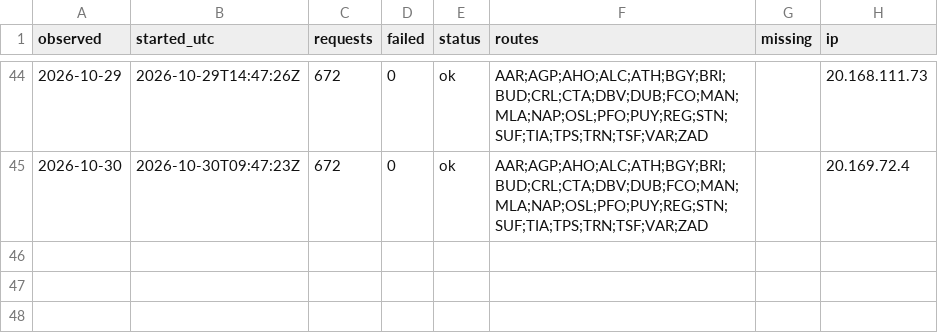
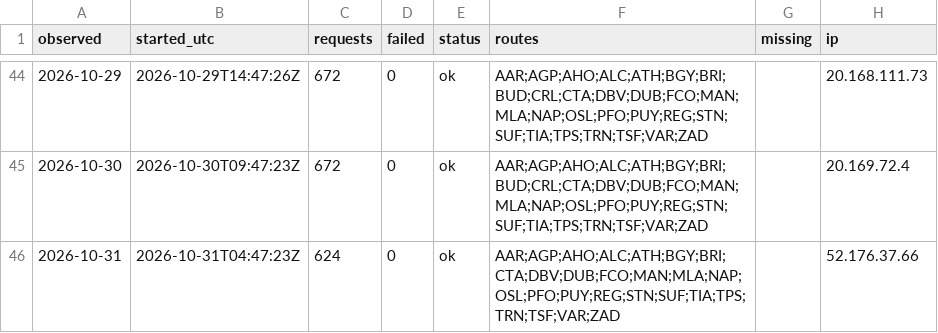
Before and after one commit to areqq/lcj-fares, a CSV file: data/KTW/runs.csv, drawn as a sheet; only a part is shown, gaps mark what is left out.

```diff
--- a/data/KTW/runs.csv
+++ b/data/KTW/runs.csv
@@ -45 +45,2 @@ observed,started_utc,requests,failed,status,routes,missing,ip
 2026-10-30,2026-10-30T09:47:23Z,672,0,ok,AAR;AGP;AHO;ALC;ATH;BGY;BRI;BUD;CRL;CTA;DBV;DUB;FCO;MAN;MLA;NAP;OSL;PFO;PUY;REG;STN;SUF;TIA;TPS;TRN;TSF;VAR;ZAD,,20.169.72.4
+2026-10-31,2026-10-31T04:47:23Z,624,0,ok,AAR;AGP;AHO;ALC;ATH;BGY;BRI;CTA;DBV;DUB;FCO;MAN;MLA;NAP;OSL;PFO;PUY;REG;STN;SUF;TIA;TPS;TRN;TSF;VAR;ZAD,,52.176.37.66
```
Also changed, not shown: 2 other files.
